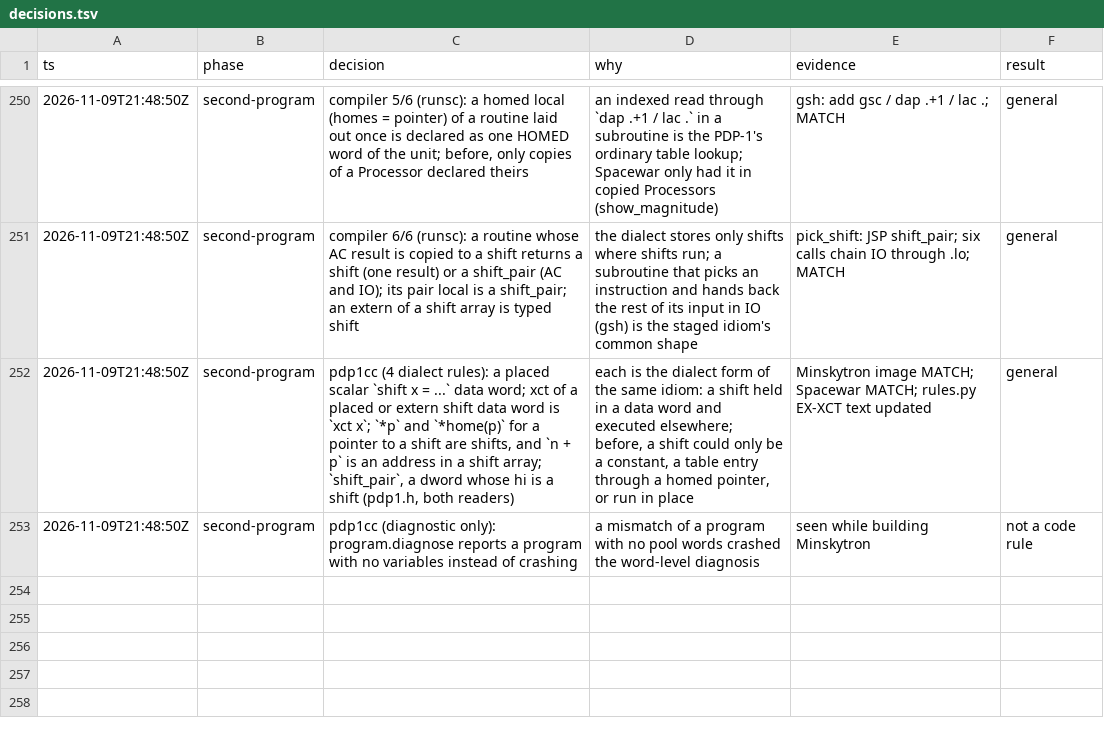
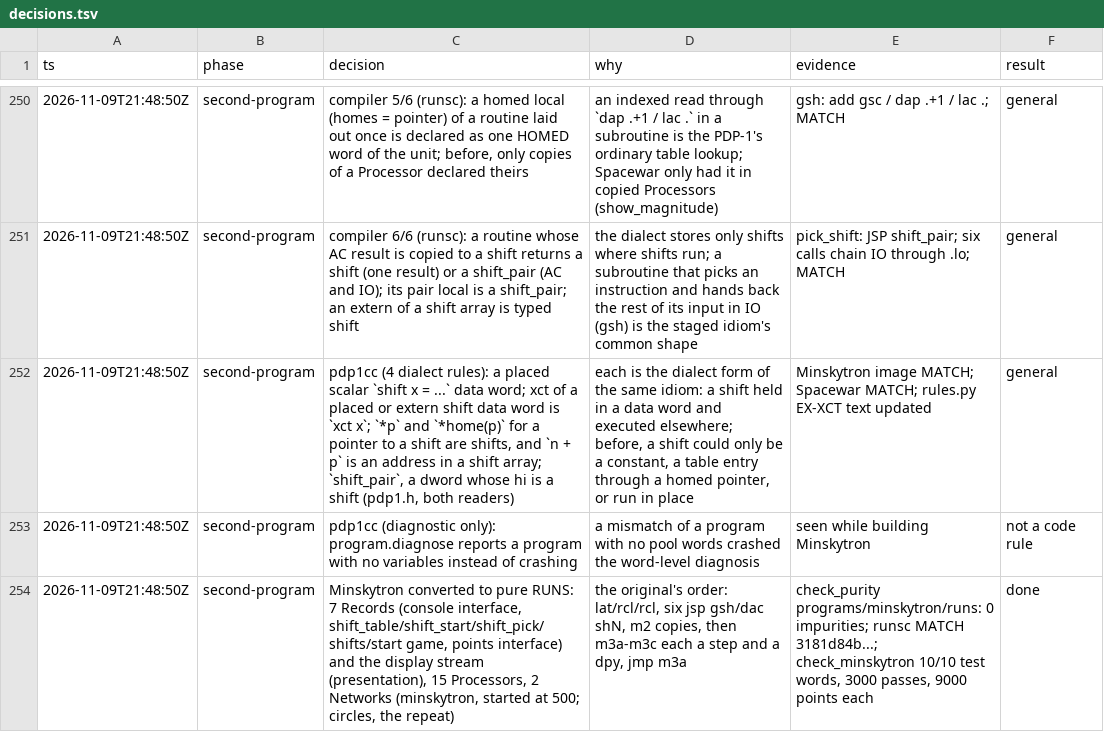
Before and after one commit to wScottSh/runs-spacewar, a TSV file: docs/decisions.tsv, drawn as a sheet; only a part is shown, gaps mark what is left out.

```diff
--- a/docs/decisions.tsv
+++ b/docs/decisions.tsv
@@ -253 +253,2 @@ ts	phase	decision	why	evidence	result
 2026-11-09T21:48:50Z	second-program	pdp1cc (diagnostic only): program.diagnose reports a program with no variables instead of crashing	a mismatch of a program with no pool words crashed the word-level diagnosis	seen while building Minskytron	not a code rule
+2026-11-09T21:48:50Z	second-program	Minskytron converted to pure RUNS: 7 Records (console interface, shift_table/shift_start/shift_pick/shifts/start game, points interface) and the display stream (presentation), 15 Processors, 2 Networks (minskytron, started at 500; circles, the repeat)	the original's order: lat/rcl/rcl, six jsp gsh/dac shN, m2 copies, then m3a-m3c each a step and a dpy, jmp m3a	check_purity programs/minskytron/runs: 0 impurities; runsc MATCH 3181d84b...; check_minskytron 10/10 test words, 3000 passes, 9000 points each	done
```
Also changed, not shown: 5 other files.
